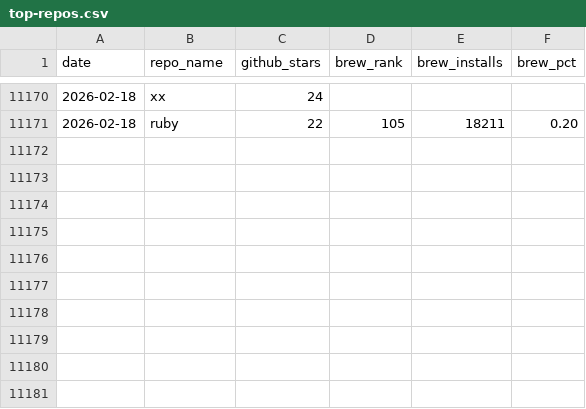
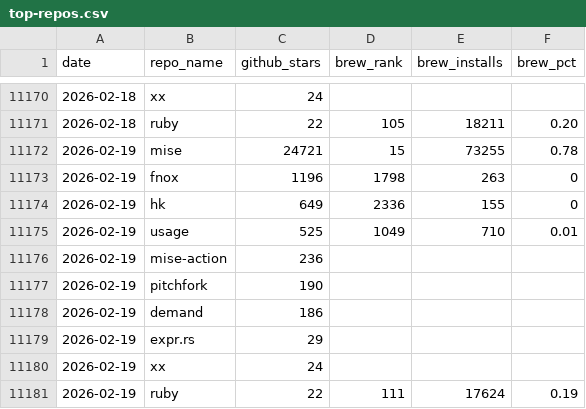
Before and after one commit to jdx/mise-analytics, a CSV file: top-repos.csv, drawn as a sheet; only a part is shown, gaps mark what is left out; the diff names each change by its address in the sheet, - before the commit and + after, or states it on an @@ line.

```diff
--- a/top-repos.csv
+++ b/top-repos.csv
+row 11172: 2026-02-19 | mise | 24721 | 15 | 73255 | 0.78
+row 11173: 2026-02-19 | fnox | 1196 | 1798 | 263 | 0
+row 11174: 2026-02-19 | hk | 649 | 2336 | 155 | 0
+row 11175: 2026-02-19 | usage | 525 | 1049 | 710 | 0.01
+row 11176: 2026-02-19 | mise-action | 236
+row 11177: 2026-02-19 | pitchfork | 190
+row 11178: 2026-02-19 | demand | 186
+row 11179: 2026-02-19 | expr.rs | 29
+row 11180: 2026-02-19 | xx | 24
+row 11181: 2026-02-19 | ruby | 22 | 111 | 17624 | 0.19
```
Also changed, not shown: competitors.csv, hk-competitors.csv, 10 other files.
